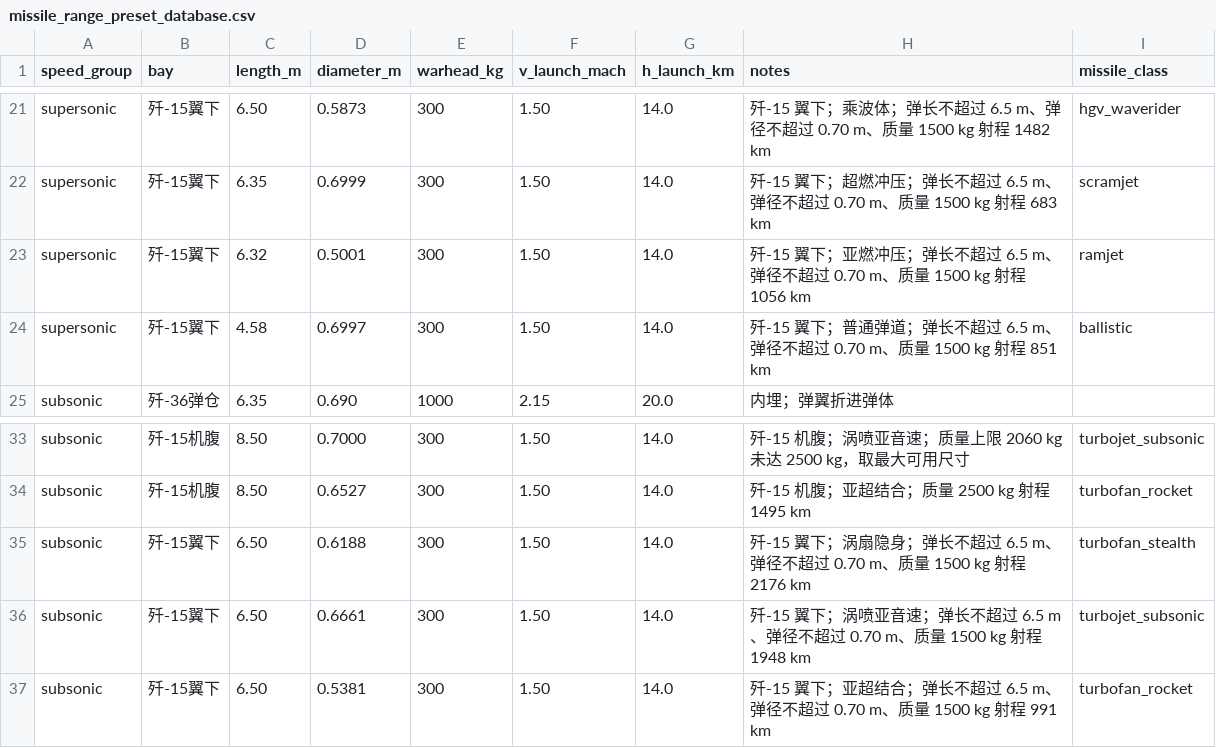
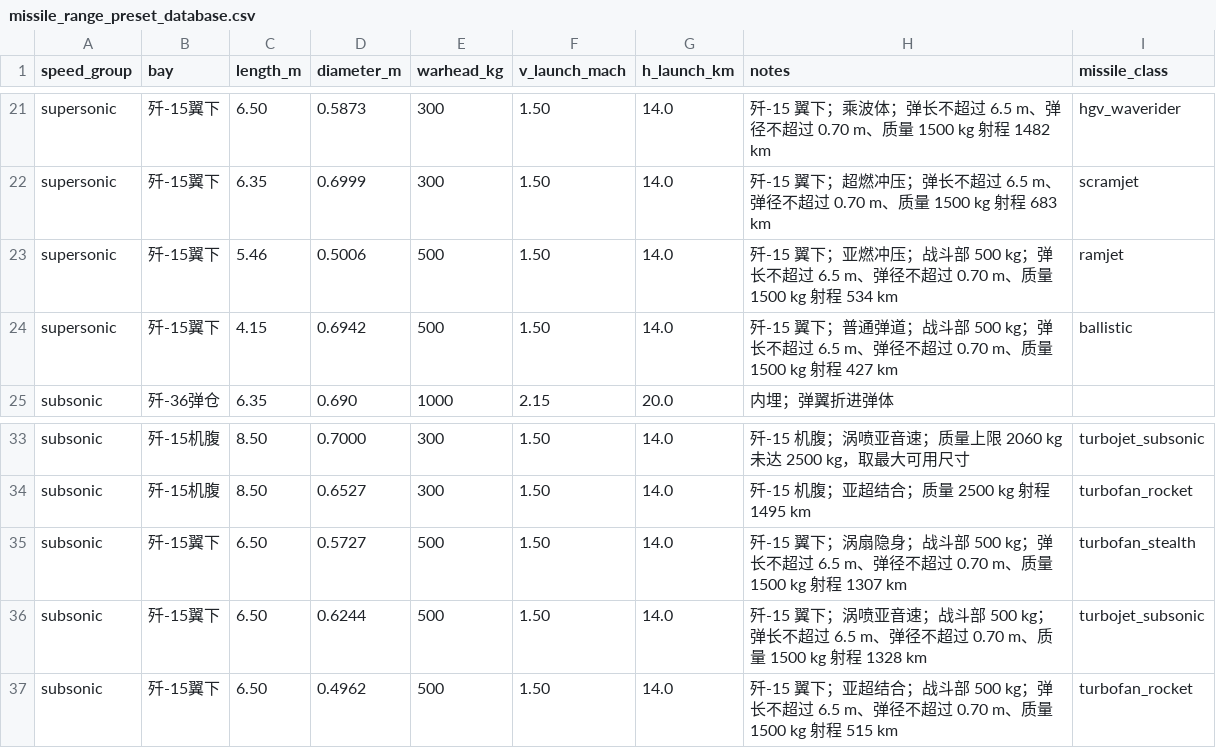
Before and after one commit to xtxsinan-lgtm/military_simulators, a CSV file: data/missile_range_preset_database.csv, drawn as a sheet; only a part is shown, gaps mark what is left out.

```diff
--- a/data/missile_range_preset_database.csv
+++ b/data/missile_range_preset_database.csv
@@ -22,4 +22,4 @@ supersonic,歼-15翼下,6.50,0.5873,300,1.50,14.0,歼-15 翼下；乘波体；
 supersonic,歼-15翼下,6.35,0.6999,300,1.50,14.0,歼-15 翼下；超燃冲压；弹长不超过 6.5 m、弹径不超过 0.70 m、质量 1500 kg 射程 683 km,scramjet
-supersonic,歼-15翼下,6.32,0.5001,300,1.50,14.0,歼-15 翼下；亚燃冲压；弹长不超过 6.5 m、弹径不超过 0.70 m、质量 1500 kg 射程 1056 km,ramjet
-supersonic,歼-15翼下,4.58,0.6997,300,1.50,14.0,歼-15 翼下；普通弹道；弹长不超过 6.5 m、弹径不超过 0.70 m、质量 1500 kg 射程 851 km,ballistic
+supersonic,歼-15翼下,5.46,0.5006,500,1.50,14.0,歼-15 翼下；亚燃冲压；战斗部 500 kg；弹长不超过 6.5 m、弹径不超过 0.70 m、质量 1500 kg 射程 534 km,ramjet
+supersonic,歼-15翼下,4.15,0.6942,500,1.50,14.0,歼-15 翼下；普通弹道；战斗部 500 kg；弹长不超过 6.5 m、弹径不超过 0.70 m、质量 1500 kg 射程 427 km,ballistic
 subsonic,歼-36弹仓,6.35,0.690,1000,2.15,20.0,内埋；弹翼折进弹体,
@@ -34,4 +34,4 @@ subsonic,歼-15机腹,8.50,0.7000,300,1.50,14.0,歼-15 机腹；涡喷亚音速
 subsonic,歼-15机腹,8.50,0.6527,300,1.50,14.0,歼-15 机腹；亚超结合；质量 2500 kg 射程 1495 km,turbofan_rocket
-subsonic,歼-15翼下,6.50,0.6188,300,1.50,14.0,歼-15 翼下；涡扇隐身；弹长不超过 6.5 m、弹径不超过 0.70 m、质量 1500 kg 射程 2176 km,turbofan_stealth
-subsonic,歼-15翼下,6.50,0.6661,300,1.50,14.0,歼-15 翼下；涡喷亚音速；弹长不超过 6.5 m、弹径不超过 0.70 m、质量 1500 kg 射程 1948 km,turbojet_subsonic
-subsonic,歼-15翼下,6.50,0.5381,300,1.50,14.0,歼-15 翼下；亚超结合；弹长不超过 6.5 m、弹径不超过 0.70 m、质量 1500 kg 射程 991 km,turbofan_rocket
+subsonic,歼-15翼下,6.50,0.5727,500,1.50,14.0,歼-15 翼下；涡扇隐身；战斗部 500 kg；弹长不超过 6.5 m、弹径不超过 0.70 m、质量 1500 kg 射程 1307 km,turbofan_stealth
+subsonic,歼-15翼下,6.50,0.6244,500,1.50,14.0,歼-15 翼下；涡喷亚音速；战斗部 500 kg；弹长不超过 6.5 m、弹径不超过 0.70 m、质量 1500 kg 射程 1328 km,turbojet_subsonic
+subsonic,歼-15翼下,6.50,0.4962,500,1.50,14.0,歼-15 翼下；亚超结合；战斗部 500 kg；弹长不超过 6.5 m、弹径不超过 0.70 m、质量 1500 kg 射程 515 km,turbofan_rocket
```
Also changed, not shown: docs/py/data/missile_range_preset_database.csv, 7 other files.
